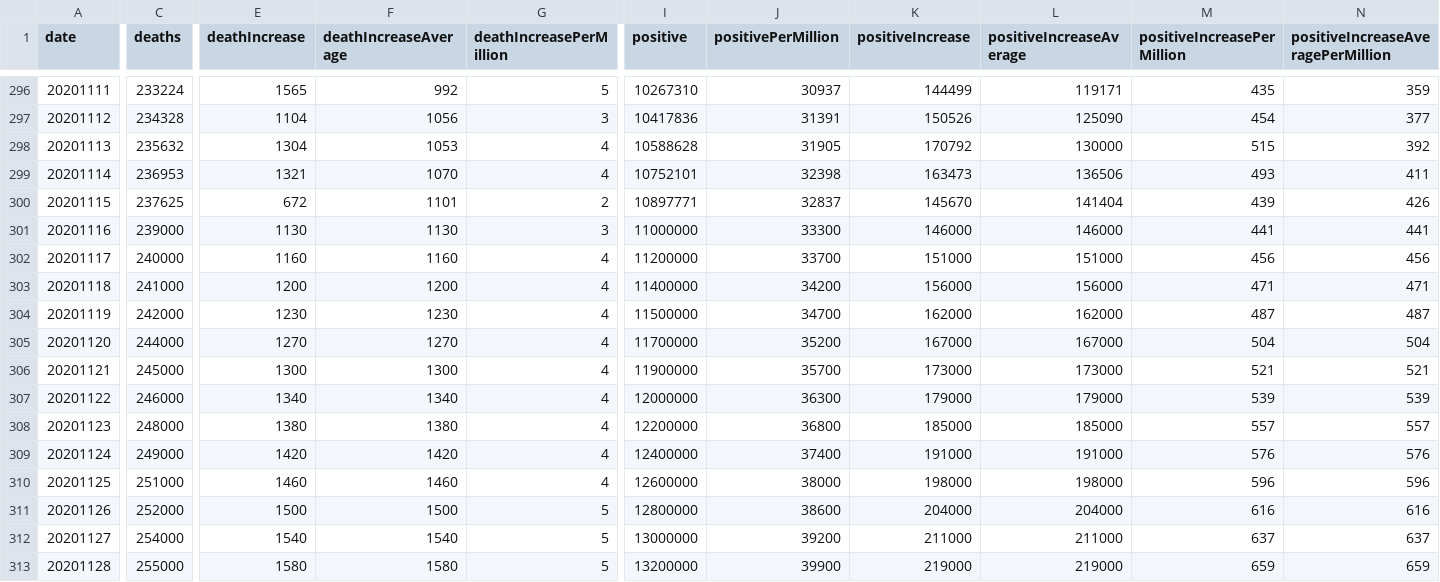
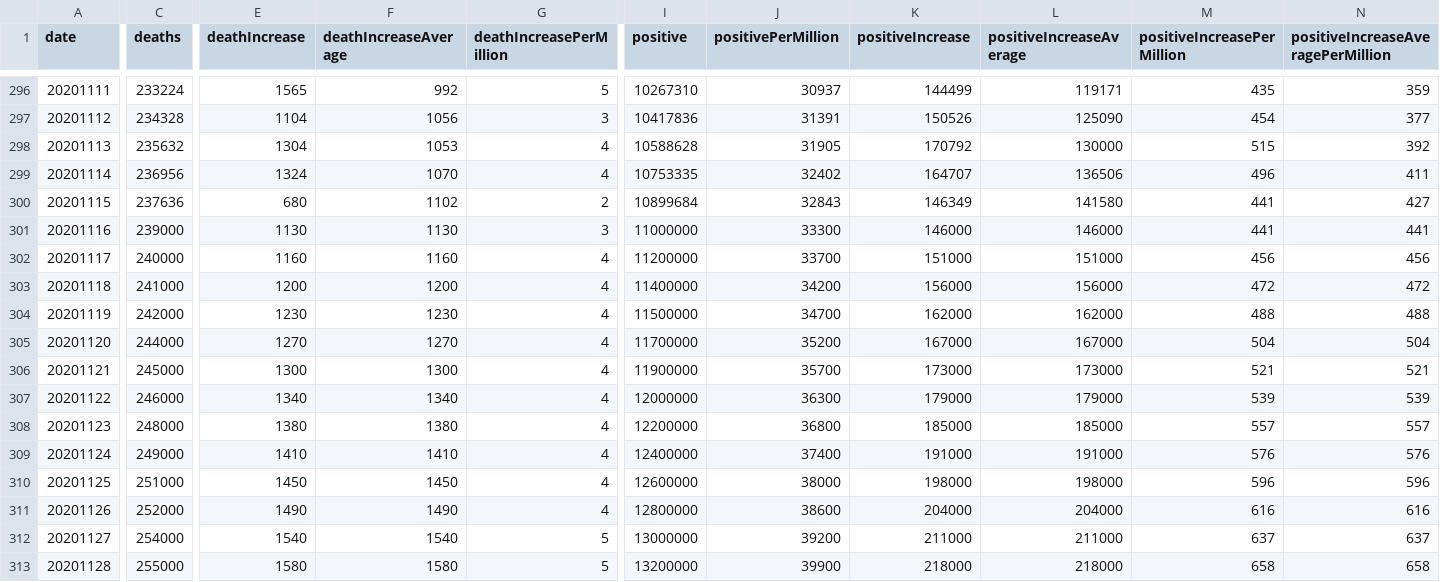
Before and after one commit to mgwalker/covid19-csv, a CSV file: docs/v1/US.csv, drawn as a sheet; only a part is shown, gaps mark what is left out; the diff covers the shown part only; the diff names each change by its address in the sheet, - before the commit and + after, or states it on an @@ line.

```diff
--- a/docs/v1/US.csv
+++ b/docs/v1/US.csv
-C299 (deaths): 236953
+C299 (deaths): 236956
-E299 (deathIncrease): 1321
+E299 (deathIncrease): 1324
-I299 (positive): 10752101
+I299 (positive): 10753335
-J299 (positivePerMillion): 32398
+J299 (positivePerMillion): 32402
-K299 (positiveIncrease): 163473
+K299 (positiveIncrease): 164707
-M299 (positiveIncreasePerMillion): 493
+M299 (positiveIncreasePerMillion): 496
-C300 (deaths): 237625
+C300 (deaths): 237636
-E300 (deathIncrease): 672
+E300 (deathIncrease): 680
-F300 (deathIncreaseAverage): 1101
+F300 (deathIncreaseAverage): 1102
-I300 (positive): 10897771
+I300 (positive): 10899684
-J300 (positivePerMillion): 32837
+J300 (positivePerMillion): 32843
-K300 (positiveIncrease): 145670
+K300 (positiveIncrease): 146349
-L300 (positiveIncreaseAverage): 141404
+L300 (positiveIncreaseAverage): 141580
-M300 (positiveIncreasePerMillion): 439
+M300 (positiveIncreasePerMillion): 441
-N300: 426
+N300: 427
-M303 (positiveIncreasePerMillion): 471
+M303 (positiveIncreasePerMillion): 472
-N303: 471
+N303: 472
-M304 (positiveIncreasePerMillion): 487
+M304 (positiveIncreasePerMillion): 488
-N304: 487
+N304: 488
-E309 (deathIncrease): 1420
+E309 (deathIncrease): 1410
-F309 (deathIncreaseAverage): 1420
+F309 (deathIncreaseAverage): 1410
-E310 (deathIncrease): 1460
+E310 (deathIncrease): 1450
-F310 (deathIncreaseAverage): 1460
+F310 (deathIncreaseAverage): 1450
-E311 (deathIncrease): 1500
+E311 (deathIncrease): 1490
-F311 (deathIncreaseAverage): 1500
+F311 (deathIncreaseAverage): 1490
-G311 (deathIncreasePerMillion): 5
+G311 (deathIncreasePerMillion): 4
-K313 (positiveIncrease): 219000
+K313 (positiveIncrease): 218000
-L313 (positiveIncreaseAverage): 219000
+L313 (positiveIncreaseAverage): 218000
-M313 (positiveIncreasePerMillion): 659
+M313 (positiveIncreasePerMillion): 658
-N313: 659
+N313: 658
```
Also changed, not shown: 3 edited cells elsewhere in this file, docs/v1/RI.csv.
